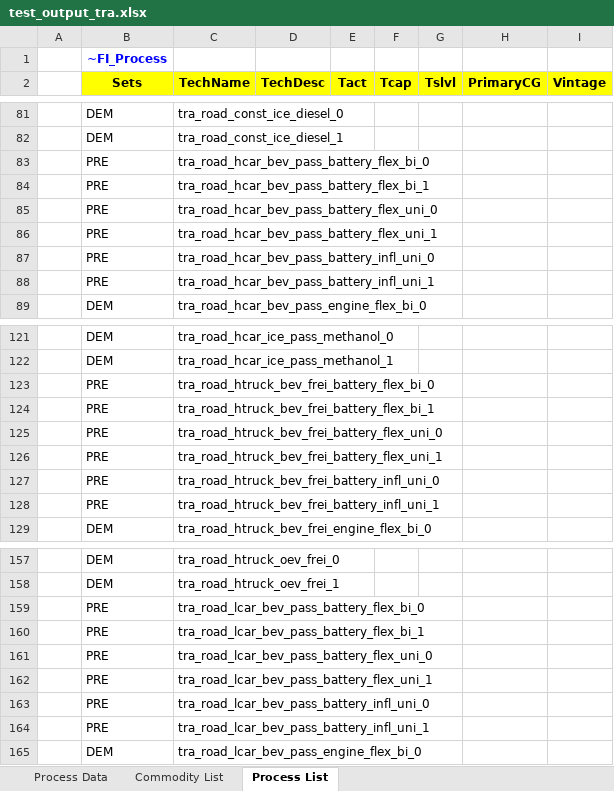
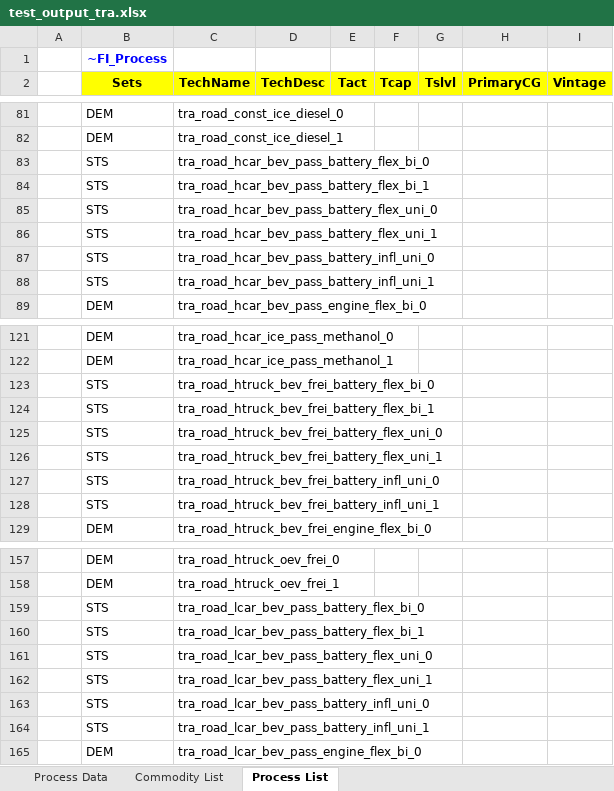
Before and after one commit to sedos-project/data_adapter_times, an Excel workbook: output_data/test_output_tra.xlsx, sheet Process List, drawn as a sheet; only a part is shown, gaps mark what is left out; values as stored, in another font and other column widths than the file's, no borders; the diff covers the shown part only; the diff names each change by its address in the sheet, - before the commit and + after, or states it on an @@ line.

Commit message:
added STS process set

```diff
--- a/output_data/test_output_tra.xlsx (sheet Process List)
+++ b/output_data/test_output_tra.xlsx (sheet Process List)
-B83:B88 (Sets): PRE
+B83:B88 (Sets): STS
-B123:B128 (Sets): PRE
+B123:B128 (Sets): STS
-B159:B164 (Sets): PRE
+B159:B164 (Sets): STS
```
Also changed, not shown: 18 edited cells elsewhere in this sheet, sheet Commodity List, config_data/SysSettings.xlsx, 1 other file.
